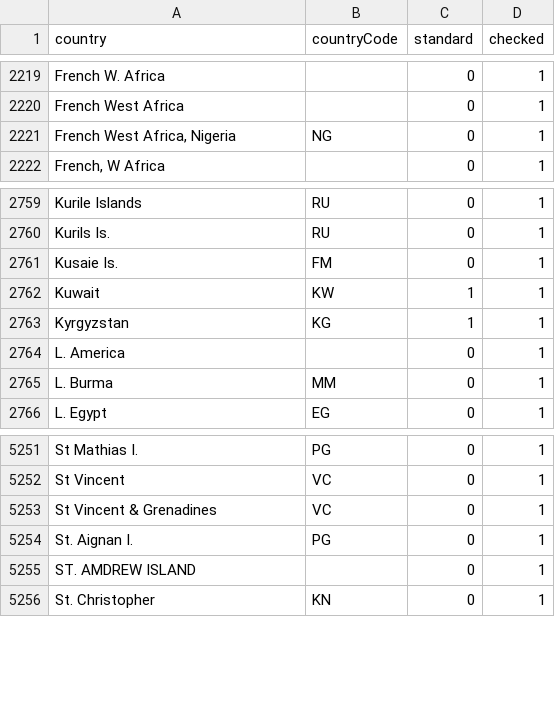
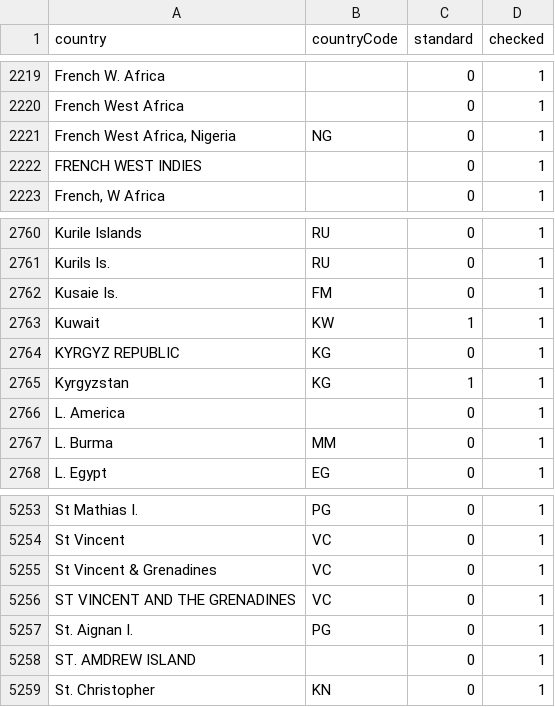
Before and after one commit to VertNet/DwCVocabs, a CSV file: vocabs/countryCode.csv, drawn as a sheet; only a part is shown, gaps mark what is left out; the diff names each change by its address in the sheet, - before the commit and + after, or states it on an @@ line.

```diff
--- a/vocabs/countryCode.csv
+++ b/vocabs/countryCode.csv
+row 2222: FRENCH WEST INDIES |  | 0 | 1
+row 2764: KYRGYZ REPUBLIC | KG | 0 | 1
+row 5256: ST VINCENT AND THE GRENADINES | VC | 0 | 1
```
Also changed, not shown: vocabs/lifeStage.csv, vocabs/sex.csv, 1 other file.
